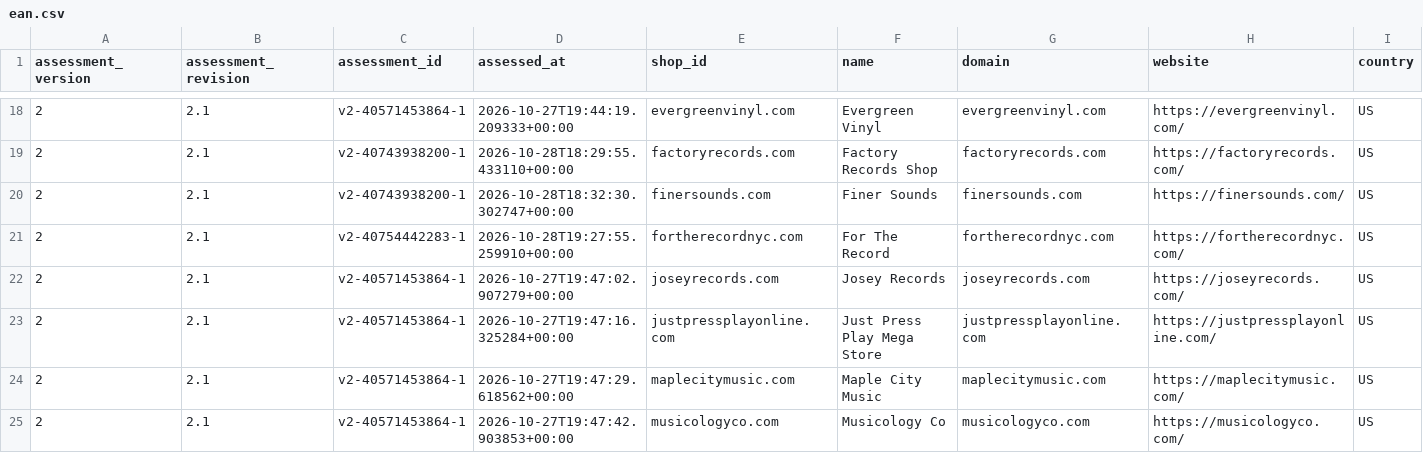
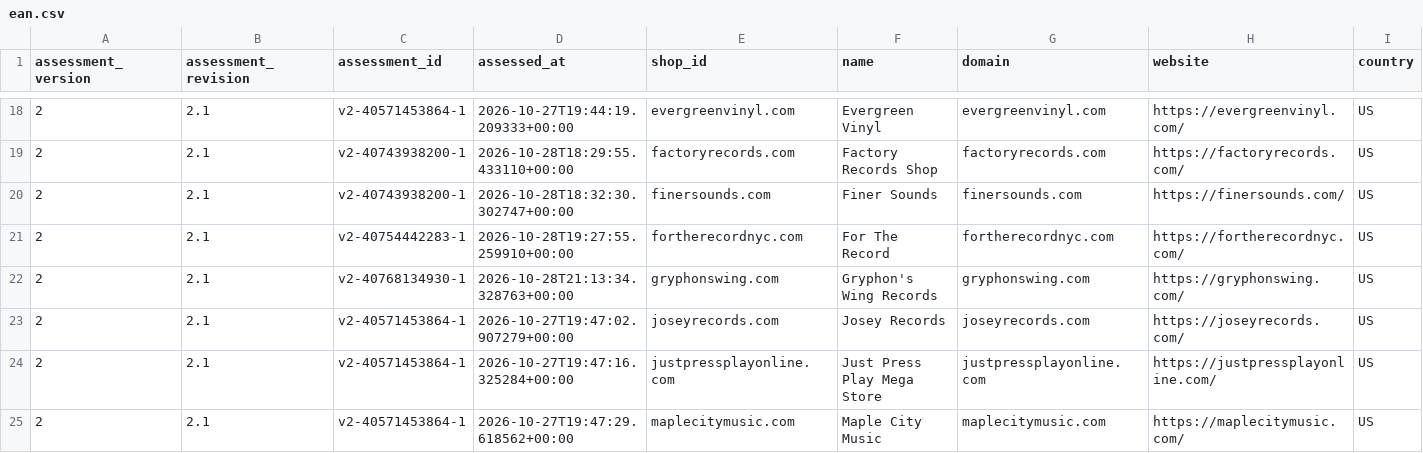
Before and after one commit to Vinylofy/patientseed., a CSV file: assessment-exports/v2/ean.csv, drawn as a sheet; only a part is shown, gaps mark what is left out; the shorter side is filled out with more unchanged rows; rows hold the shown columns only; the diff names each change by its address in the sheet, - before the commit and + after, or states it on an @@ line.

```diff
--- a/assessment-exports/v2/ean.csv
+++ b/assessment-exports/v2/ean.csv
+row 22: 2 | 2.1 | v2-40768134930-1 | 2026-10-28T21:13:34.328763+00:00 | gryphonswing.com | Gryphon's Wing Records | gryphonswing.com | https://gryphonswing.com/ | US
```
